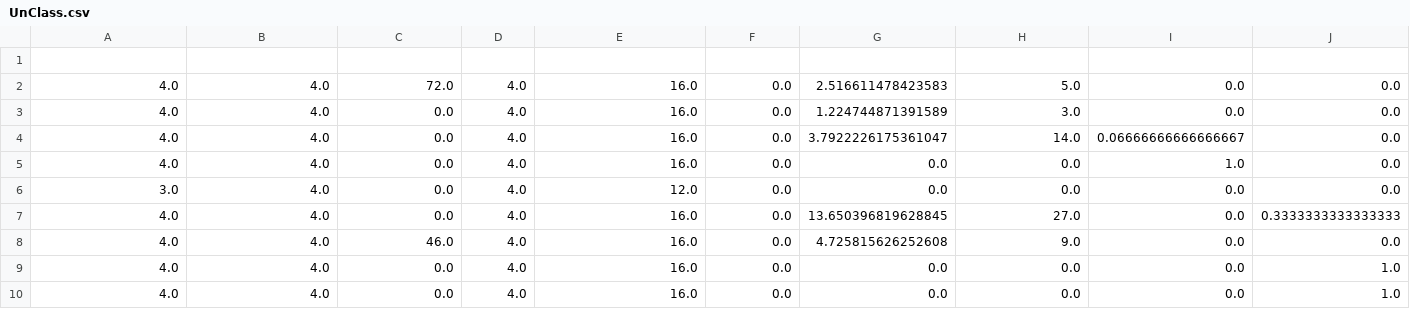
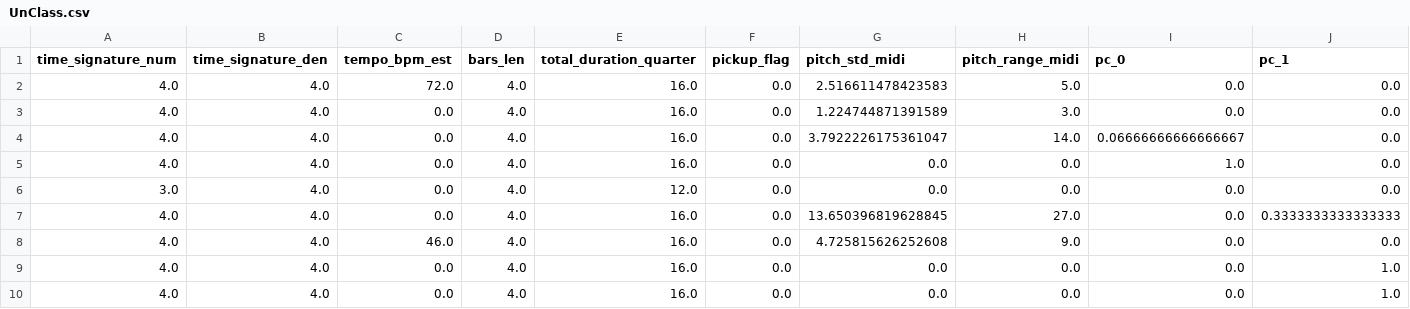
Before and after one commit to and12cant-ctrl/Music_Map_Exp, a CSV file: MusicData/CSV/UnClass.csv, drawn as a sheet; only a part is shown; rows hold the shown columns only; the diff names each change by its address in the sheet, - before the commit and + after, or states it on an @@ line.

```diff
--- a/MusicData/CSV/UnClass.csv
+++ b/MusicData/CSV/UnClass.csv
-row 1: (empty)
+row 1: time_signature_num | time_signature_den | tempo_bpm_est | bars_len | total_duration_quarter | pickup_flag | pitch_std_midi | pitch_range_midi | pc_0 | pc_1
```
Also changed, not shown: MusicData/CSV/anxiety.csv, MusicData/CSV/fear.csv, 13 other files.
